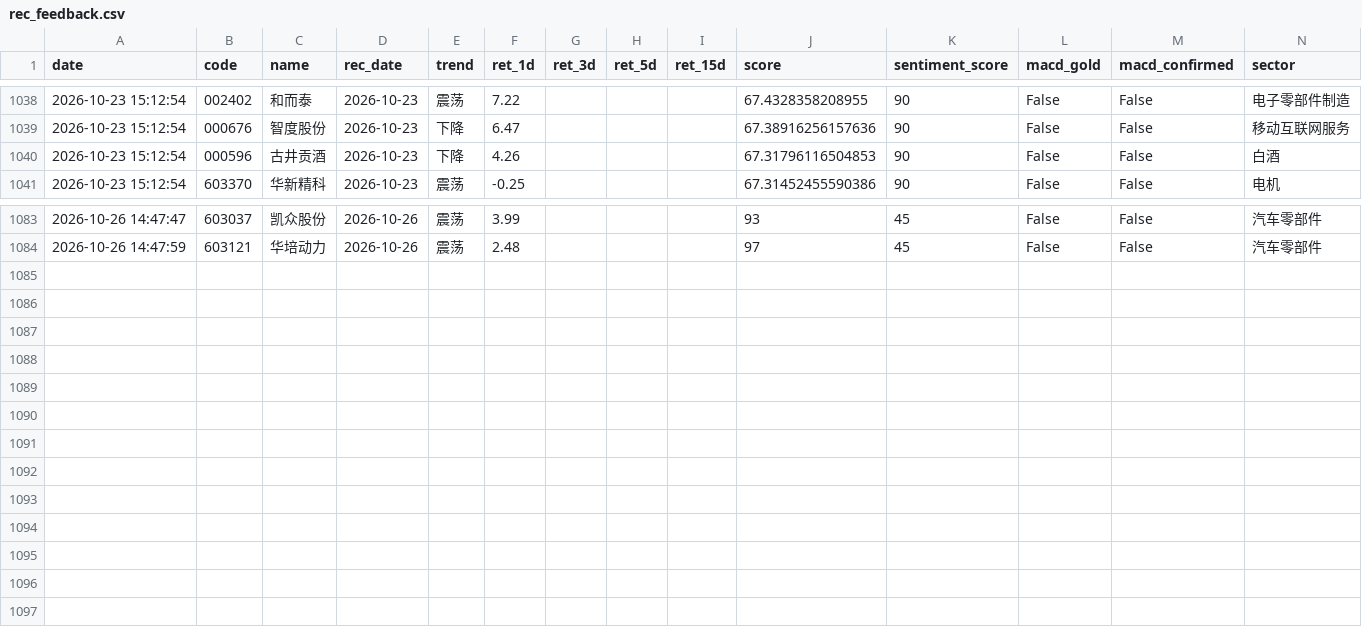
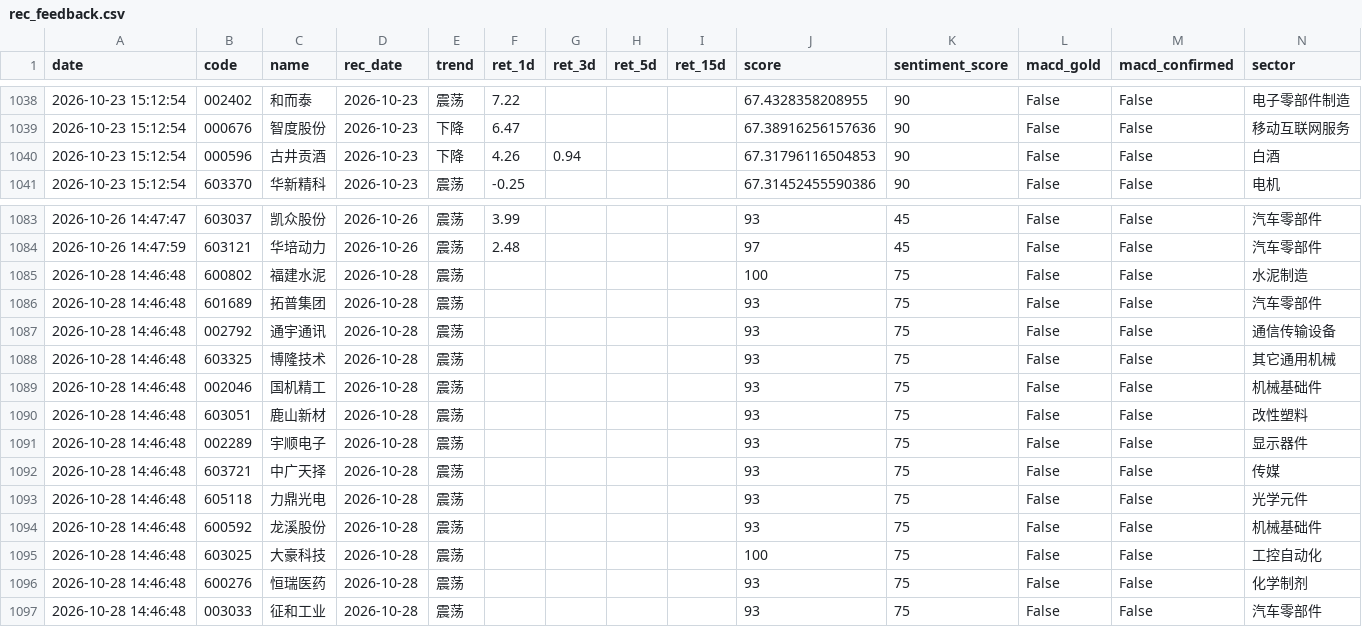
Before and after one commit to wssaidong/AAna, a CSV file: data/rec_feedback.csv, drawn as a sheet; only a part is shown, gaps mark what is left out.

Commit message:
复盘报告 2026-10-28 (周三·冰点后V型修复日): 情绪20→58→75, 上证+0.91%收3681.47, 创业板+3.40%成长领涨(四均+2.20%) · 第7批建仓10只@14:46 守卫双向验证闭环(10-27冰点短路/10-28亢奋85%放行), 调参阈值65→60生效, T+1竞价卖出 · 飞书推送首验成功14:46:52(177次静默失败问题闭环) · 盘后战报恢复(15:40)+T+1复核10-27池命中4/8超额+0.40pp, 昨日Top1老百姓今日-1.82%高位回吐 · 双P0落地: eastmoney gid动态化(246 passed)+feedback板块黑名单; 深度分析新增估值面失真修正(单季转亏+净利<-50%→PE记0分) · 遗留: 快照day3→复盘评分3日跳过, 选股报告三版覆盖day3(08:02/09:37/17:02), is_trading_day T-3, 东财全天RemoteDisconnected三线降级, cron push exit128(今日5 commit经agent环境已抵origin/main) · 账目216笔63胜29.2% -¥2715不变, 持仓10只过夜
归档: 复盘报告+盘后战报/根因分析/v24尾盘推荐3新文件+选股报告17:02收盘版+paper_trades 10买+next_day_strategy/daily_root_cause/rec_tuning/rec_feedback/recommendations 16:05档; 工作区遗留(egg-info/旧报告删除/scripts 2文件/.bak/.lock等)沿用10-17口径不动 | autopilot e5bc8f48 run_id=01a181bd-4b5f-75de-90ca-0c110fbb401d

```diff
--- a/data/rec_feedback.csv
+++ b/data/rec_feedback.csv
@@ -1039,3 +1039,3 @@ date,code,name,rec_date,trend,ret_1d,ret_3d,ret_5d,ret_15d,score,sentiment_score
 2026-10-23 15:12:54,000676,智度股份,2026-10-23,下降,6.47,,,,67.38916256157636,90,False,False,移动互联网服务
-2026-10-23 15:12:54,000596,古井贡酒,2026-10-23,下降,4.26,,,,67.31796116504853,90,False,False,白酒
+2026-10-23 15:12:54,000596,古井贡酒,2026-10-23,下降,4.26,0.94,,,67.31796116504853,90,False,False,白酒
 2026-10-23 15:12:54,603370,华新精科,2026-10-23,震荡,-0.25,,,,67.31452455590386,90,False,False,电机
@@ -1084 +1084,14 @@ date,code,name,rec_date,trend,ret_1d,ret_3d,ret_5d,ret_15d,score,sentiment_score
 2026-10-26 14:47:59,603121,华培动力,2026-10-26,震荡,2.48,,,,97,45,False,False,汽车零部件
+2026-10-28 14:46:48,600802,福建水泥,2026-10-28,震荡,,,,,100,75,False,False,水泥制造
+2026-10-28 14:46:48,601689,拓普集团,2026-10-28,震荡,,,,,93,75,False,False,汽车零部件
+2026-10-28 14:46:48,002792,通宇通讯,2026-10-28,震荡,,,,,93,75,False,False,通信传输设备
+2026-10-28 14:46:48,603325,博隆技术,2026-10-28,震荡,,,,,93,75,False,False,其它通用机械
+2026-10-28 14:46:48,002046,国机精工,2026-10-28,震荡,,,,,93,75,False,False,机械基础件
+2026-10-28 14:46:48,603051,鹿山新材,2026-10-28,震荡,,,,,93,75,False,False,改性塑料
+2026-10-28 14:46:48,002289,宇顺电子,2026-10-28,震荡,,,,,93,75,False,False,显示器件
+2026-10-28 14:46:48,603721,中广天择,2026-10-28,震荡,,,,,93,75,False,False,传媒
+2026-10-28 14:46:48,605118,力鼎光电,2026-10-28,震荡,,,,,93,75,False,False,光学元件
+2026-10-28 14:46:48,600592,龙溪股份,2026-10-28,震荡,,,,,93,75,False,False,机械基础件
+2026-10-28 14:46:48,603025,大豪科技,2026-10-28,震荡,,,,,100,75,False,False,工控自动化
+2026-10-28 14:46:48,600276,恒瑞医药,2026-10-28,震荡,,,,,93,75,False,False,化学制剂
+2026-10-28 14:46:48,003033,征和工业,2026-10-28,震荡,,,,,93,75,False,False,汽车零部件
```
Also changed, not shown: data/recommendations.csv, 9 other files.
